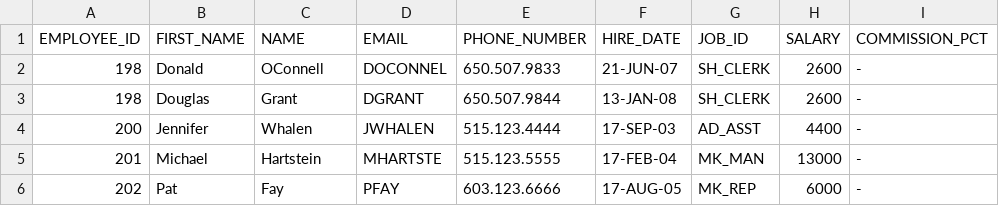
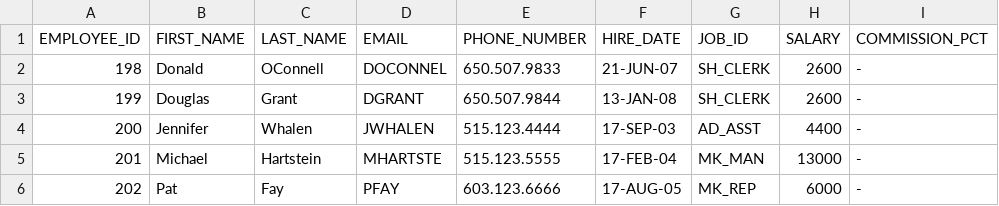
Before and after one commit to parvin-pnk/NewsLetter, a CSV file: employees.csv, drawn as a sheet; only a part is shown; the diff names each change by its address in the sheet, - before the commit and + after, or states it on an @@ line.

Commit message:
Fix last name column header in employees.csv

```diff
--- a/employees.csv
+++ b/employees.csv
-C1: NAME
+C1: LAST_NAME
-A3 (EMPLOYEE_ID): 198
+A3 (EMPLOYEE_ID): 199
```
